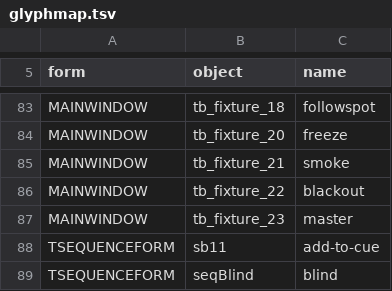
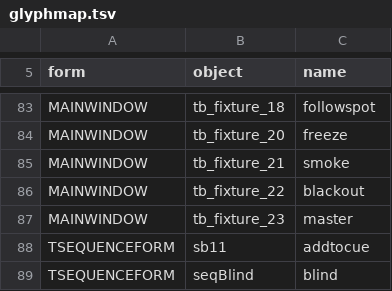
Before and after one commit to MenaceToTheShow/LJ4EVR, a TSV file: tools/glyphmap.tsv, drawn as a sheet; only a part is shown, gaps mark what is left out.

```diff
--- a/tools/glyphmap.tsv
+++ b/tools/glyphmap.tsv
@@ -87,3 +87,3 @@ MAINWINDOW	tb_fixture_22	blackout
 MAINWINDOW	tb_fixture_23	master
-TSEQUENCEFORM	sb11	add-to-cue
+TSEQUENCEFORM	sb11	addtocue
 TSEQUENCEFORM	seqBlind	blind
```
Also changed, not shown: 37 other files.
